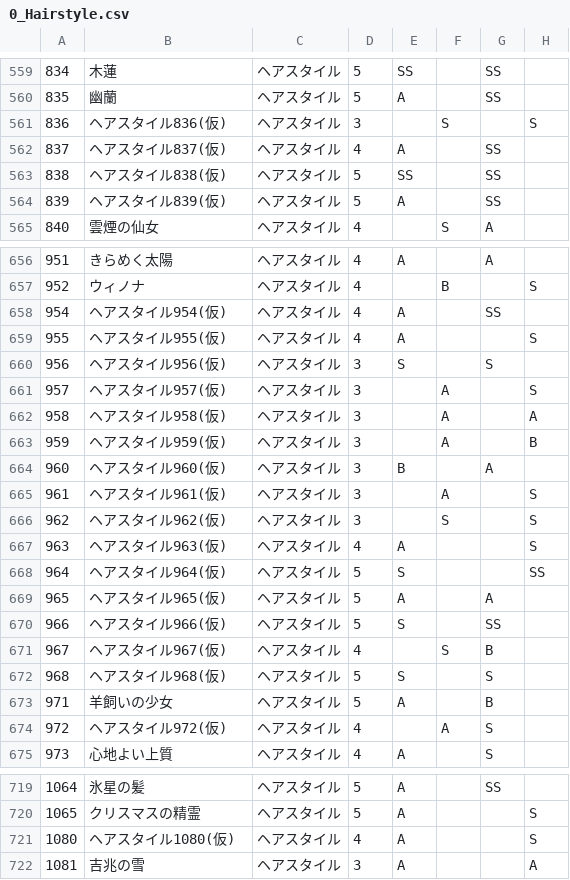
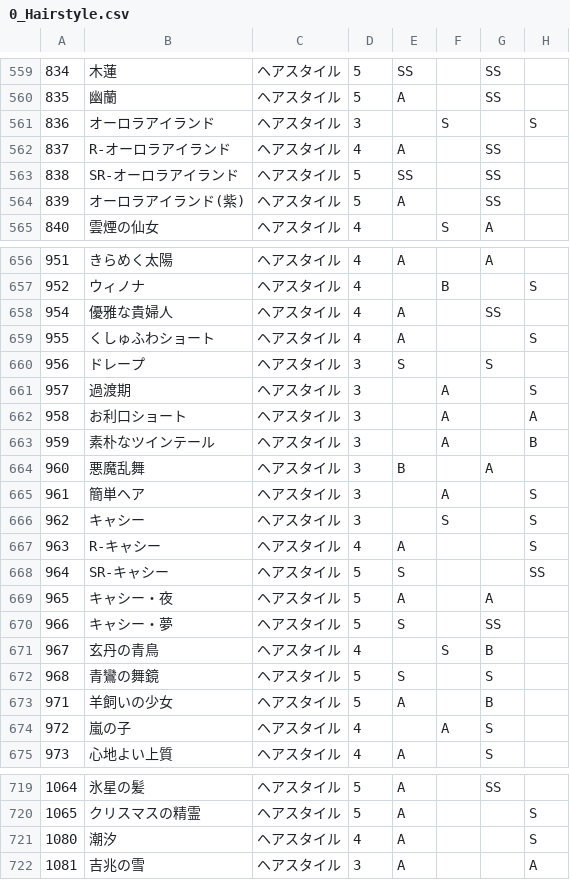
Before and after one commit to ShTair/MiracleNikkiData, a CSV file: Items/0_Hairstyle.csv, drawn as a sheet; only a part is shown, gaps mark what is left out; the diff covers the shown part only; the diff names each change by its address in the sheet, - before the commit and + after, or states it on an @@ line.

```diff
--- a/Items/0_Hairstyle.csv
+++ b/Items/0_Hairstyle.csv
-B561: ヘアスタイル836(仮)
+B561: オーロラアイランド
-B562: ヘアスタイル837(仮)
+B562: R-オーロラアイランド
-B563: ヘアスタイル838(仮)
+B563: SR-オーロラアイランド
-B564: ヘアスタイル839(仮)
+B564: オーロラアイランド(紫)
-B658: ヘアスタイル954(仮)
+B658: 優雅な貴婦人
-B659: ヘアスタイル955(仮)
+B659: くしゅふわショート
-B660: ヘアスタイル956(仮)
+B660: ドレープ
-B661: ヘアスタイル957(仮)
+B661: 過渡期
-B662: ヘアスタイル958(仮)
+B662: お利口ショート
-B663: ヘアスタイル959(仮)
+B663: 素朴なツインテール
-B664: ヘアスタイル960(仮)
+B664: 悪魔乱舞
-B665: ヘアスタイル961(仮)
+B665: 簡単ヘア
-B666: ヘアスタイル962(仮)
+B666: キャシー
-B667: ヘアスタイル963(仮)
+B667: R-キャシー
-B668: ヘアスタイル964(仮)
+B668: SR-キャシー
-B669: ヘアスタイル965(仮)
+B669: キャシー・夜
-B670: ヘアスタイル966(仮)
+B670: キャシー・夢
-B671: ヘアスタイル967(仮)
+B671: 玄丹の青鳥
-B672: ヘアスタイル968(仮)
+B672: 青鸞の舞鏡
-B674: ヘアスタイル972(仮)
+B674: 嵐の子
-B721: ヘアスタイル1080(仮)
+B721: 潮汐
```
Also changed, not shown: 4 edited cells elsewhere in this file, Items/1_Dress.csv, Items/2_Coat.csv, 6 other files.
